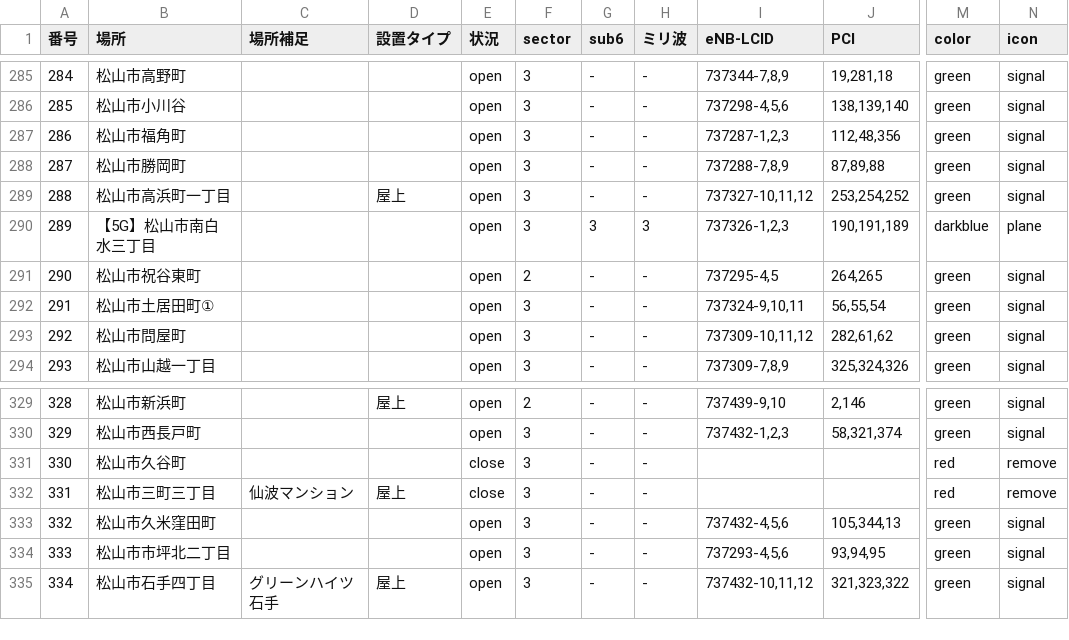
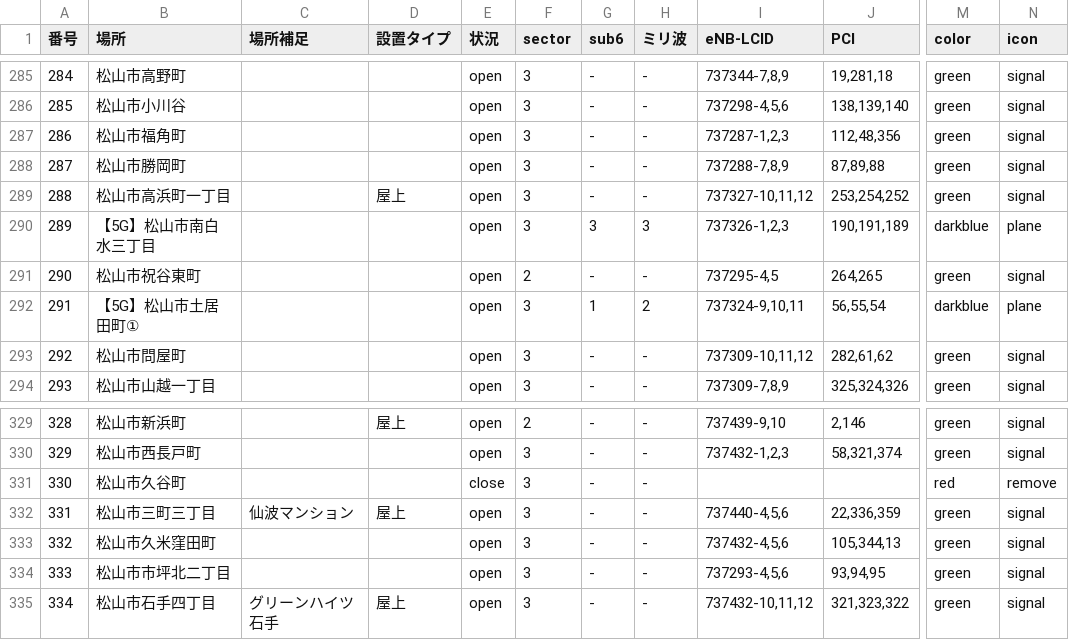
Before and after one commit to raku10ehime/map, a CSV file: ehime.csv, drawn as a sheet; only a part is shown, gaps mark what is left out; the diff names each change by its address in the sheet, - before the commit and + after, or states it on an @@ line.

```diff
--- a/ehime.csv
+++ b/ehime.csv
-B292 (場所): 松山市土居田町①
+B292 (場所): 【5G】松山市土居田町①
-G292 (sub6): -
+G292 (sub6): 1
-H292 (ミリ波): -
+H292 (ミリ波): 2
-M292 (color): green
+M292 (color): darkblue
-N292 (icon): signal
+N292 (icon): plane
-E332 (状況): close
+E332 (状況): open
-I332 (eNB-LCID): (empty)
+I332 (eNB-LCID): 737440-4,5,6
-J332 (PCI): (empty)
+J332 (PCI): 22,336,359
-M332 (color): red
+M332 (color): green
-N332 (icon): remove
+N332 (icon): signal
```
Also changed, not shown: 2 other files.
